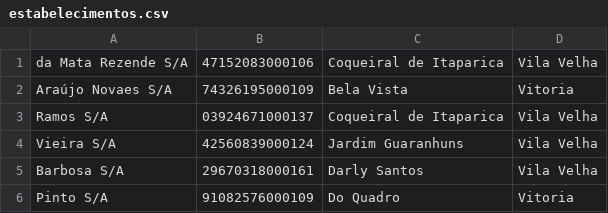
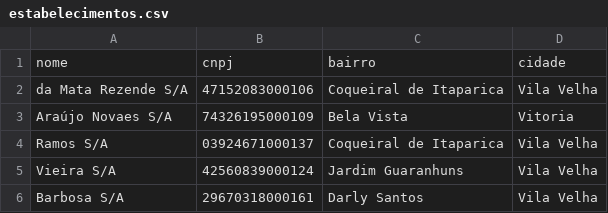
Before and after one commit to icarodgl/desafio-smartpay, a CSV file: docs/estabelecimentos.csv, drawn as a sheet; only a part is shown; the shorter side is filled out with more unchanged rows.

```diff
--- a/docs/estabelecimentos.csv
+++ b/docs/estabelecimentos.csv
@@ -1 +1,2 @@
+nome,cnpj,bairro,cidade
 da Mata Rezende S/A, 47152083000106, Coqueiral de Itaparica, Vila Velha
```
Also changed, not shown: 8 other files.
